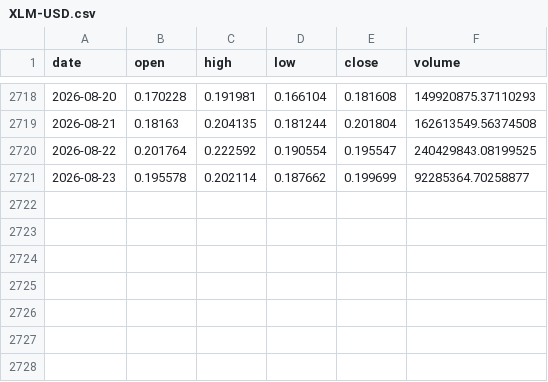
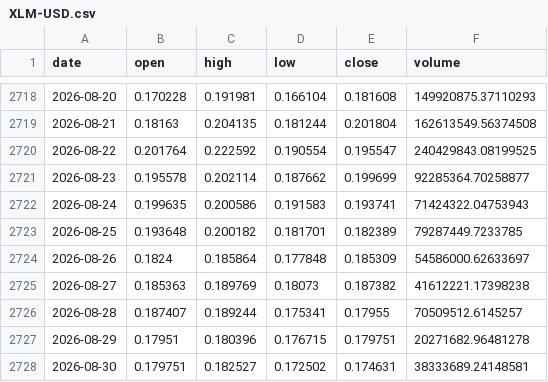
Before and after one commit to kirkwarren/CI_Test, a CSV file: data/history/XLM-USD.csv, drawn as a sheet; only a part is shown, gaps mark what is left out; the diff names each change by its address in the sheet, - before the commit and + after, or states it on an @@ line.

```diff
--- a/data/history/XLM-USD.csv
+++ b/data/history/XLM-USD.csv
+row 2722: 2026-08-24 | 0.199635 | 0.200586 | 0.191583 | 0.193741 | 71424322.04753943
+row 2723: 2026-08-25 | 0.193648 | 0.200182 | 0.181701 | 0.182389 | 79287449.7233785
+row 2724: 2026-08-26 | 0.1824 | 0.185864 | 0.177848 | 0.185309 | 54586000.62633697
+row 2725: 2026-08-27 | 0.185363 | 0.189769 | 0.18073 | 0.187382 | 41612221.17398238
+row 2726: 2026-08-28 | 0.187407 | 0.189244 | 0.175341 | 0.17955 | 70509512.6145257
+row 2727: 2026-08-29 | 0.17951 | 0.180396 | 0.176715 | 0.179751 | 20271682.96481278
+row 2728: 2026-08-30 | 0.179751 | 0.182527 | 0.172502 | 0.174631 | 38333689.24148581
```
Also changed, not shown: data/history/ADA-USD.csv, data/history/DOGE-USD.csv, 33 other files.
